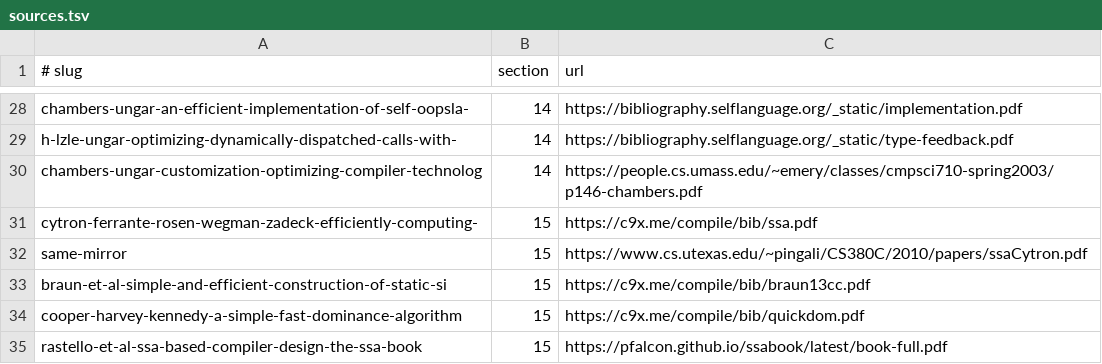
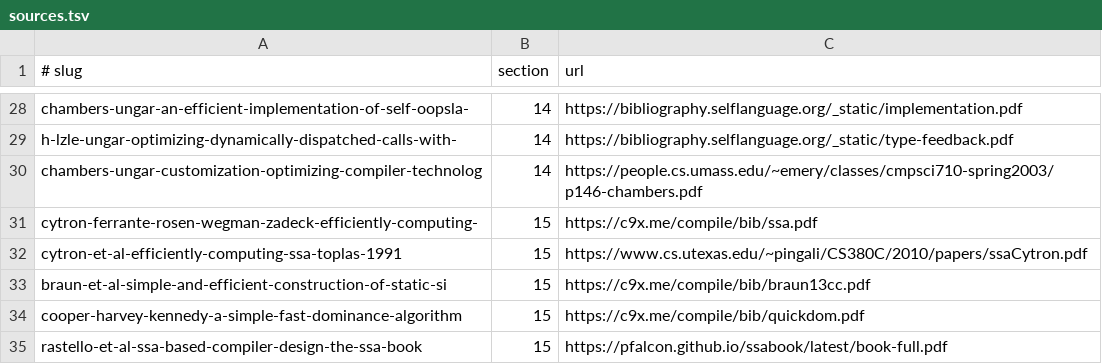
Before and after one commit to soniccyclone/scheme-benchmarking, a TSV file: tools/sources.tsv, drawn as a sheet; only a part is shown, gaps mark what is left out.

```diff
--- a/tools/sources.tsv
+++ b/tools/sources.tsv
@@ -31,3 +31,3 @@ chambers-ungar-customization-optimizing-compiler-technolog	14	https://people.cs.
 cytron-ferrante-rosen-wegman-zadeck-efficiently-computing-	15	https://c9x.me/compile/bib/ssa.pdf
-same-mirror	15	https://www.cs.utexas.edu/~pingali/CS380C/2010/papers/ssaCytron.pdf
+cytron-et-al-efficiently-computing-ssa-toplas-1991	15	https://www.cs.utexas.edu/~pingali/CS380C/2010/papers/ssaCytron.pdf
 braun-et-al-simple-and-efficient-construction-of-static-si	15	https://c9x.me/compile/bib/braun13cc.pdf
```
Also changed, not shown: knowledge/sources/manifest.tsv, 5 other files.
